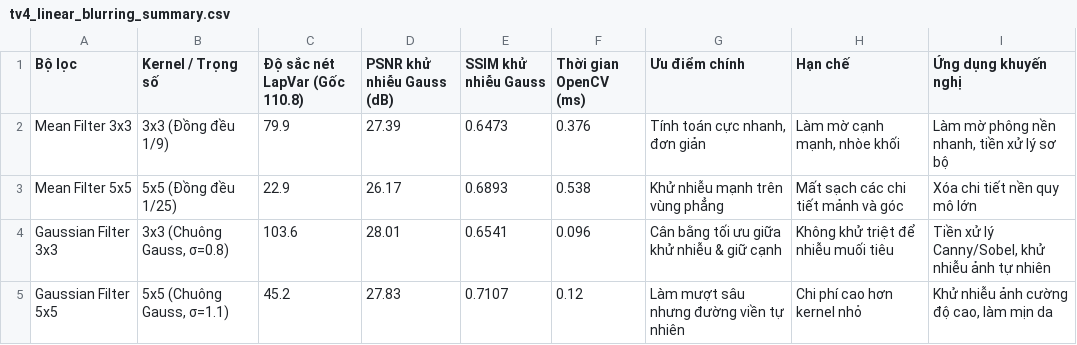
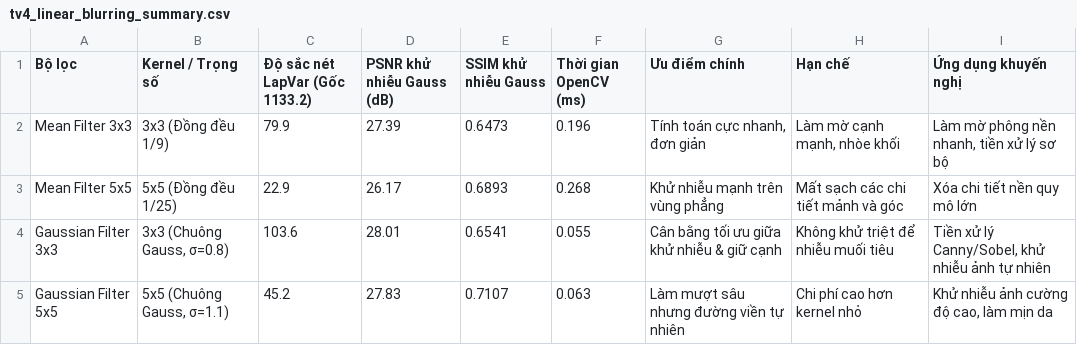
Before and after one commit to sonnny06/Computer-Vision-Group-2, a CSV file: lab_2/result/tables/tv4_linear_blurring_summary.csv, drawn as a sheet.

Commit message:
fix(lab2): sua loi crash kenh anh, sua kernel gaussian chu nhat va chuan hoa bang ket qua

```diff
--- a/lab_2/result/tables/tv4_linear_blurring_summary.csv
+++ b/lab_2/result/tables/tv4_linear_blurring_summary.csv
@@ -1,5 +1,5 @@
-Bộ lọc,Kernel / Trọng số,Độ sắc nét LapVar (Gốc 110.8),PSNR khử nhiễu Gauss (dB),SSIM khử nhiễu Gauss,Thời gian OpenCV (ms),Ưu điểm chính,Hạn chế,Ứng dụng khuyến nghị
-Mean Filter 3x3,3x3 (Đồng đều 1/9),79.9,27.39,0.6473,0.376,"Tính toán cực nhanh, đơn giản","Làm mờ cạnh mạnh, nhòe khối","Làm mờ phông nền nhanh, tiền xử lý sơ bộ"
-Mean Filter 5x5,5x5 (Đồng đều 1/25),22.9,26.17,0.6893,0.538,Khử nhiễu mạnh trên vùng phẳng,Mất sạch các chi tiết mảnh và góc,Xóa chi tiết nền quy mô lớn
-Gaussian Filter 3x3,"3x3 (Chuông Gauss, σ=0.8)",103.6,28.01,0.6541,0.096,Cân bằng tối ưu giữa khử nhiễu & giữ cạnh,Không khử triệt để nhiễu muối tiêu,"Tiền xử lý Canny/Sobel, khử nhiễu ảnh tự nhiên"
-Gaussian Filter 5x5,"5x5 (Chuông Gauss, σ=1.1)",45.2,27.83,0.7107,0.12,Làm mượt sâu nhưng đường viền tự nhiên,Chi phí cao hơn kernel nhỏ,"Khử nhiễu ảnh cường độ cao, làm mịn da"
+Bộ lọc,Kernel / Trọng số,Độ sắc nét LapVar (Gốc 1133.2),PSNR khử nhiễu Gauss (dB),SSIM khử nhiễu Gauss,Thời gian OpenCV (ms),Ưu điểm chính,Hạn chế,Ứng dụng khuyến nghị
+Mean Filter 3x3,3x3 (Đồng đều 1/9),79.9,27.39,0.6473,0.196,"Tính toán cực nhanh, đơn giản","Làm mờ cạnh mạnh, nhòe khối","Làm mờ phông nền nhanh, tiền xử lý sơ bộ"
+Mean Filter 5x5,5x5 (Đồng đều 1/25),22.9,26.17,0.6893,0.268,Khử nhiễu mạnh trên vùng phẳng,Mất sạch các chi tiết mảnh và góc,Xóa chi tiết nền quy mô lớn
+Gaussian Filter 3x3,"3x3 (Chuông Gauss, σ=0.8)",103.6,28.01,0.6541,0.055,Cân bằng tối ưu giữa khử nhiễu & giữ cạnh,Không khử triệt để nhiễu muối tiêu,"Tiền xử lý Canny/Sobel, khử nhiễu ảnh tự nhiên"
+Gaussian Filter 5x5,"5x5 (Chuông Gauss, σ=1.1)",45.2,27.83,0.7107,0.063,Làm mượt sâu nhưng đường viền tự nhiên,Chi phí cao hơn kernel nhỏ,"Khử nhiễu ảnh cường độ cao, làm mịn da"
```
Also changed, not shown: 4 other files.
